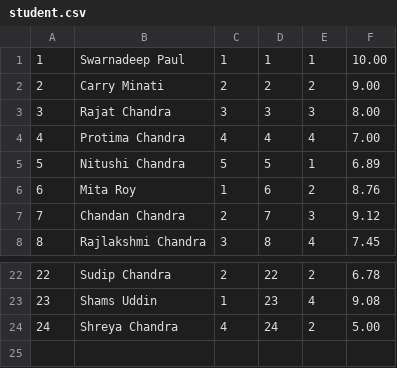
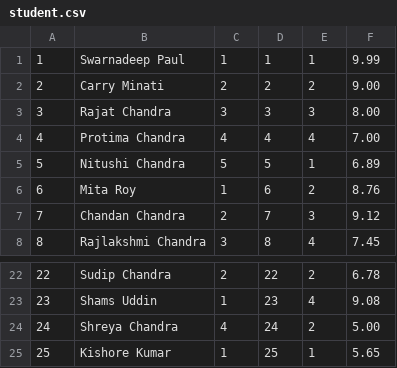
Before and after one commit to coderswarna/Basic-College-Management, a CSV file: student.csv, drawn as a sheet; only a part is shown, gaps mark what is left out.

```diff
--- a/student.csv
+++ b/student.csv
@@ -1,2 +1,2 @@
-1,Swarnadeep Paul,1,1,1,10.00
+1,Swarnadeep Paul,1,1,1,9.99
 2,Carry Minati,2,2,2,9.00
@@ -24 +24,2 @@
 24,Shreya Chandra,4,24,2,5.00
+25,Kishore Kumar,1,25,1,5.65
```
Also changed, not shown: 3 other files.
